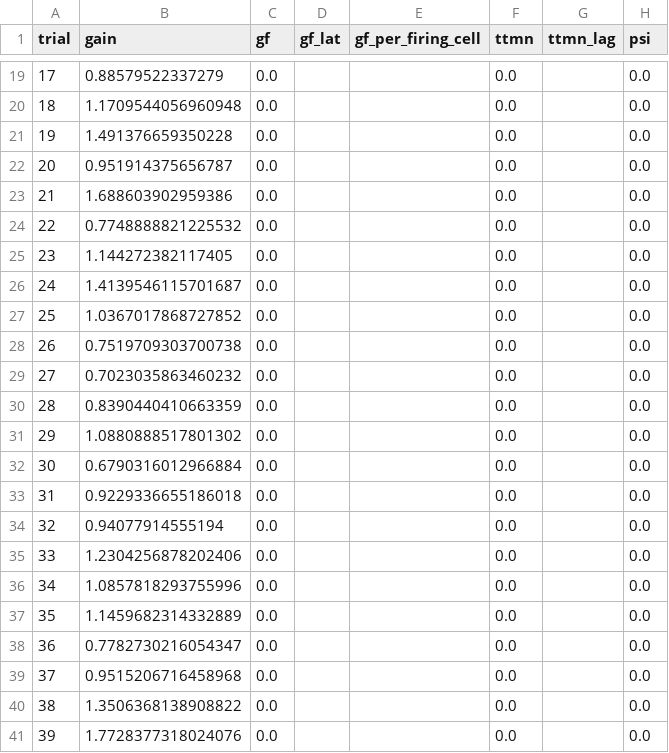
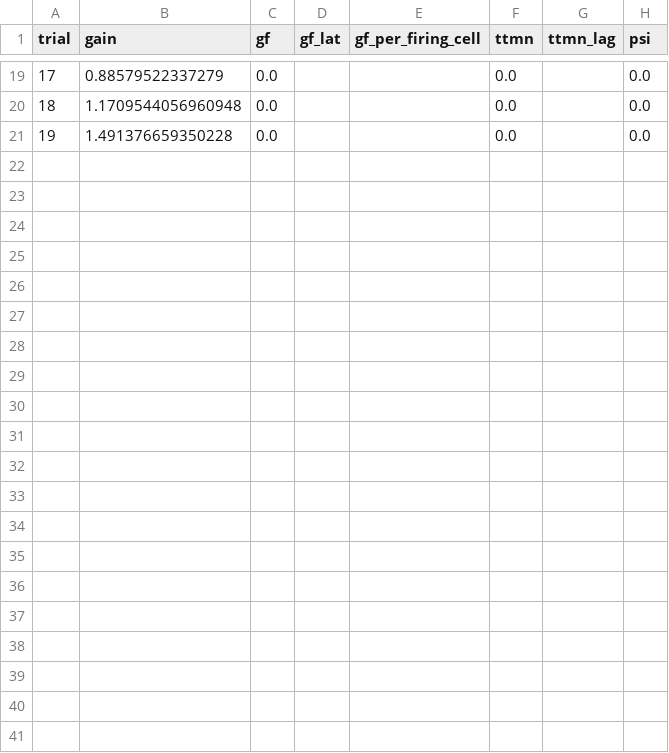
Before and after one commit to IONOFIELD/FLY, a CSV file: results/gf_escape/rewired_null.csv, drawn as a sheet; only a part is shown, gaps mark what is left out.

```diff
--- a/results/gf_escape/rewired_null.csv
+++ b/results/gf_escape/rewired_null.csv
@@ -21,21 +21 @@ trial,gain,gf,gf_lat,gf_per_firing_cell,ttmn,ttmn_lag,psi
 19,1.491376659350228,0.0,,,0.0,,0.0
-20,0.951914375656787,0.0,,,0.0,,0.0
-21,1.688603902959386,0.0,,,0.0,,0.0
-22,0.7748888821225532,0.0,,,0.0,,0.0
-23,1.144272382117405,0.0,,,0.0,,0.0
-24,1.4139546115701687,0.0,,,0.0,,0.0
-25,1.0367017868727852,0.0,,,0.0,,0.0
-26,0.7519709303700738,0.0,,,0.0,,0.0
-27,0.7023035863460232,0.0,,,0.0,,0.0
-28,0.8390440410663359,0.0,,,0.0,,0.0
-29,1.0880888517801302,0.0,,,0.0,,0.0
-30,0.6790316012966884,0.0,,,0.0,,0.0
-31,0.9229336655186018,0.0,,,0.0,,0.0
-32,0.94077914555194,0.0,,,0.0,,0.0
-33,1.2304256878202406,0.0,,,0.0,,0.0
-34,1.0857818293755996,0.0,,,0.0,,0.0
-35,1.1459682314332889,0.0,,,0.0,,0.0
-36,0.7782730216054347,0.0,,,0.0,,0.0
-37,0.9515206716458968,0.0,,,0.0,,0.0
-38,1.3506368138908822,0.0,,,0.0,,0.0
-39,1.7728377318024076,0.0,,,0.0,,0.0
```
Also changed, not shown: results/gf_escape/real_chemical_only.csv, results/gf_escape/real_electrical.csv, 10 other files.
